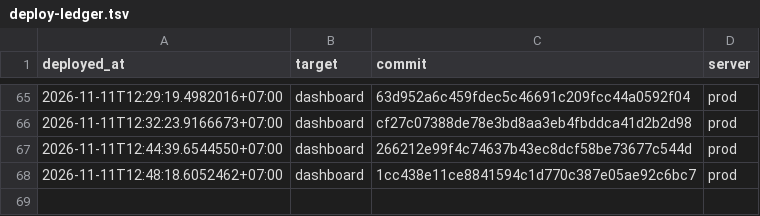
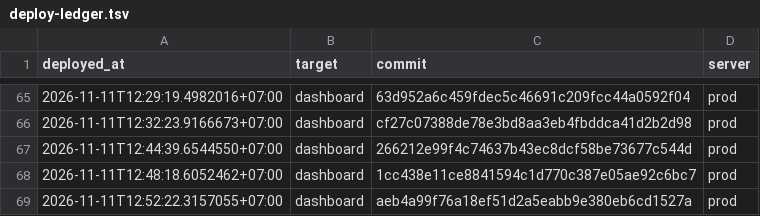
Before and after one commit to nguyenduc216/todoX-Dashboard-SaaS, a TSV file: deploy/deploy-ledger.tsv, drawn as a sheet; only a part is shown, gaps mark what is left out; the diff names each change by its address in the sheet, - before the commit and + after, or states it on an @@ line.

```diff
--- a/deploy/deploy-ledger.tsv
+++ b/deploy/deploy-ledger.tsv
+row 69: 2026-11-11T12:52:22.3157055+07:00 | dashboard | aeb4a99f76a18ef51d2a5eabb9e380eb6cd1527a | prod
```
